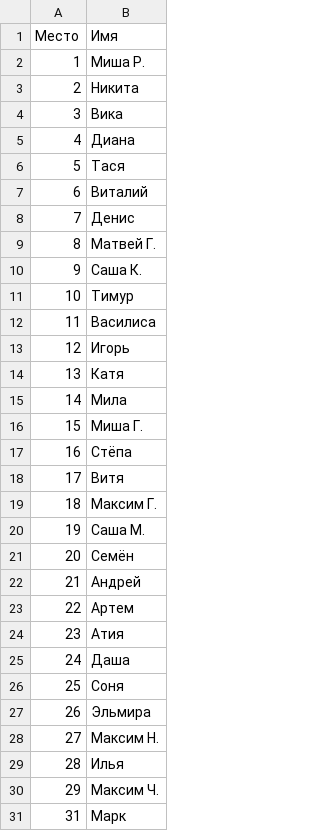
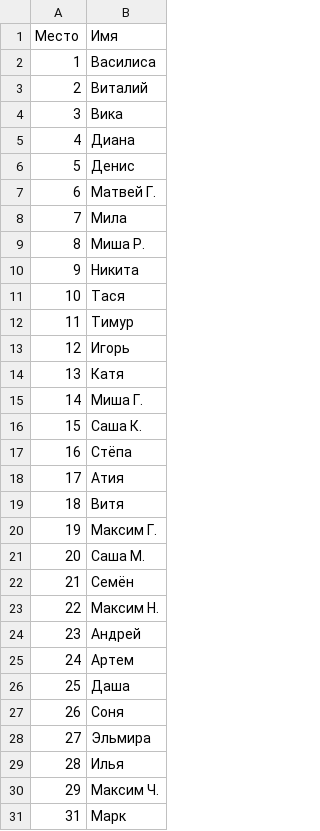
Before and after one commit to Sinus44/olymp, a CSV file: result.csv, drawn as a sheet; only a part is shown.

```diff
--- a/result.csv
+++ b/result.csv
@@ -1,29 +1,29 @@
 Место,Имя
-1,Миша Р.
-2,Никита
+1,Василиса
+2,Виталий
 3,Вика
 4,Диана
-5,Тася
-6,Виталий
-7,Денис
-8,Матвей Г.
-9,Саша К.
-10,Тимур
-11,Василиса
+5,Денис
+6,Матвей Г.
+7,Мила
+8,Миша Р.
+9,Никита
+10,Тася
+11,Тимур
 12,Игорь
 13,Катя
-14,Мила
-15,Миша Г.
+14,Миша Г.
+15,Саша К.
 16,Стёпа
-17,Витя
-18,Максим Г.
-19,Саша М.
-20,Семён
-21,Андрей
-22,Артем
-23,Атия
-24,Даша
-25,Соня
-26,Эльмира
-27,Максим Н.
+17,Атия
+18,Витя
+19,Максим Г.
+20,Саша М.
+21,Семён
+22,Максим Н.
+23,Андрей
+24,Артем
+25,Даша
+26,Соня
+27,Эльмира
 28,Илья
```
Also changed, not shown: 1 other file.
